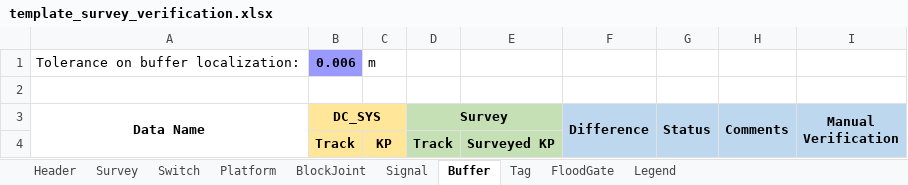
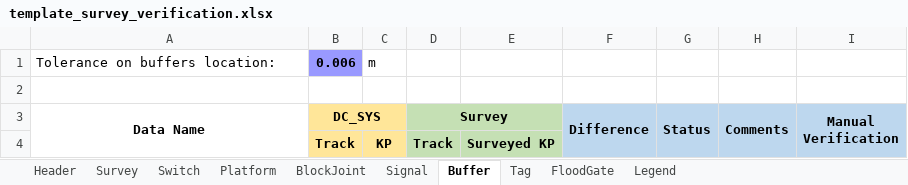
Before and after one commit to clementnader/cbtc_configuration_checking, an Excel workbook: prj/src/templates/template_survey_verification.xlsx, sheet Buffer, drawn as a sheet; values as stored, in another font and other column widths than the file's, no borders; conditional formats not drawn; the diff names each change by its address in the sheet, - before the commit and + after, or states it on an @@ line.

```diff
--- a/prj/src/templates/template_survey_verification.xlsx (sheet Buffer)
+++ b/prj/src/templates/template_survey_verification.xlsx (sheet Buffer)
-A1 (Data Name): Tolerance on buffer localization:
+A1 (Data Name): Tolerance on buffers location:
```
Also changed, not shown: sheet FloodGate, sheet BlockJoint, sheet Signal, sheet Tag, sheet Platform, sheet Switch, 1 more sheet, prj/src/templates/template_add_verif_014_dc_tu.xlsx, 50 other files.
